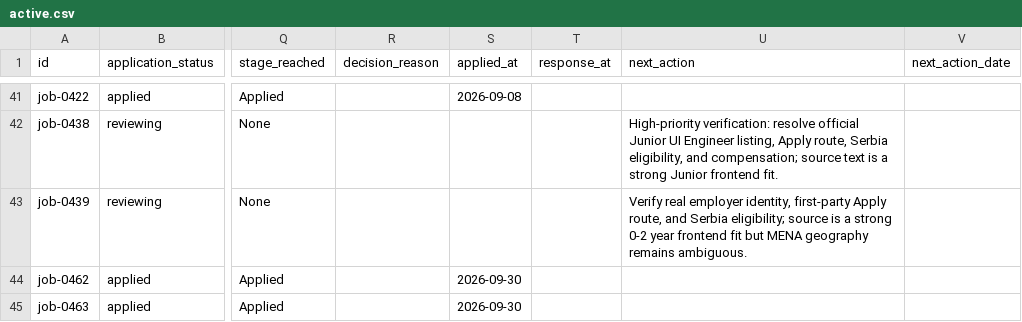
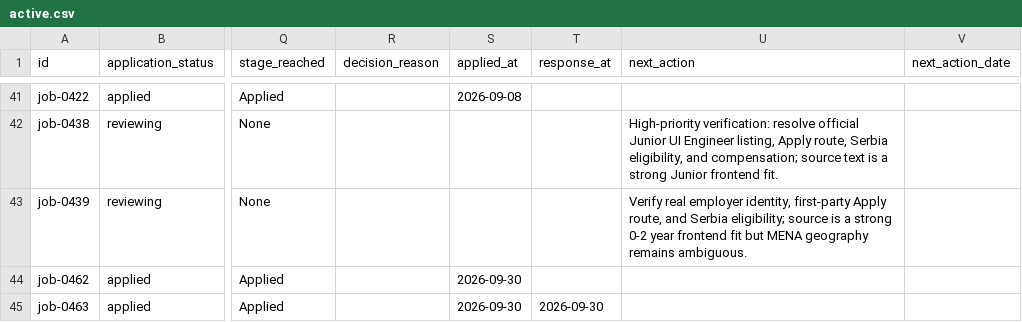
Before and after one commit to stupidkubik/job-searcher, a CSV file: data/index/active.csv, drawn as a sheet; only a part is shown, gaps mark what is left out; the diff names each change by its address in the sheet, - before the commit and + after, or states it on an @@ line.

```diff
--- a/data/index/active.csv
+++ b/data/index/active.csv
-T45 (response_at): (empty)
+T45 (response_at): 2026-09-30
```
Also changed, not shown: data/jobs.csv, 2 other files.
